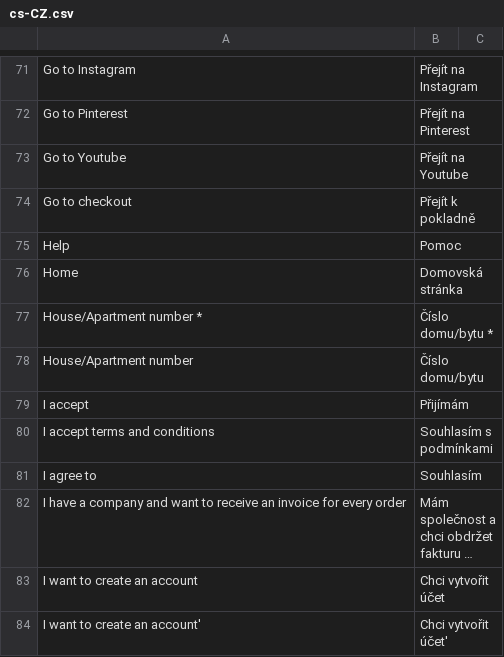
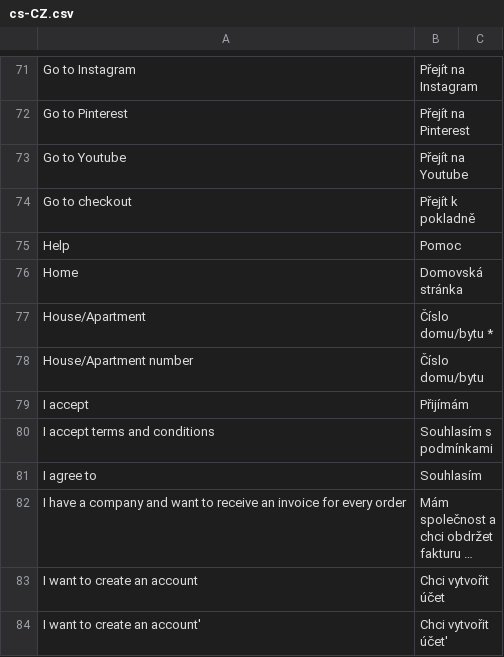
Before and after one commit to Danail-Irinkov/vue-storefront, a CSV file: src/themes/default-procc/resource/i18n/cs-CZ.csv, drawn as a sheet; only a part is shown, gaps mark what is left out; long unchanged cells end in ….

```diff
--- a/src/themes/default-procc/resource/i18n/cs-CZ.csv
+++ b/src/themes/default-procc/resource/i18n/cs-CZ.csv
@@ -76,3 +76,3 @@
 "Home","Domovská stránka"
-"House/Apartment number *","Číslo domu/bytu *"
+"House/Apartment","Číslo domu/bytu *"
 "House/Apartment number","Číslo domu/bytu"
```
Also changed, not shown: src/themes/default-procc/resource/i18n/ar-SY.csv, src/themes/default-procc/resource/i18n/de-DE.csv, 41 other files.
